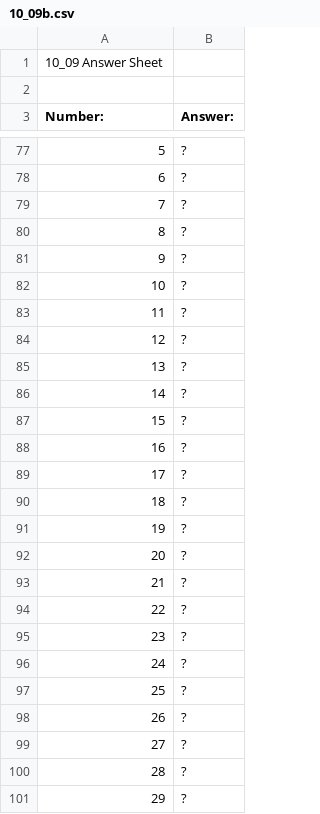
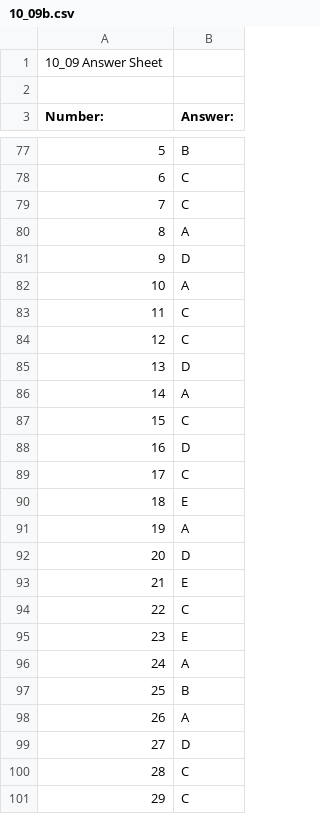
Before and after one commit to av8ramit/excelerate, a CSV file: Users/Nicole/10_09b.csv, drawn as a sheet; only a part is shown, gaps mark what is left out; the diff covers the shown part only; the diff names each change by its address in the sheet, - before the commit and + after, or states it on an @@ line.

```diff
--- a/Users/Nicole/10_09b.csv
+++ b/Users/Nicole/10_09b.csv
-B77 (Answer:): ?
+B77 (Answer:): B
-B78:B79 (Answer:): ?
+B78:B79 (Answer:): C
-B80 (Answer:): ?
+B80 (Answer:): A
-B81 (Answer:): ?
+B81 (Answer:): D
-B82 (Answer:): ?
+B82 (Answer:): A
-B83:B84 (Answer:): ?
+B83:B84 (Answer:): C
-B85 (Answer:): ?
+B85 (Answer:): D
-B86 (Answer:): ?
+B86 (Answer:): A
-B87 (Answer:): ?
+B87 (Answer:): C
-B88 (Answer:): ?
+B88 (Answer:): D
-B89 (Answer:): ?
+B89 (Answer:): C
-B90 (Answer:): ?
+B90 (Answer:): E
-B91 (Answer:): ?
+B91 (Answer:): A
-B92 (Answer:): ?
+B92 (Answer:): D
-B93 (Answer:): ?
+B93 (Answer:): E
-B94 (Answer:): ?
+B94 (Answer:): C
-B95 (Answer:): ?
+B95 (Answer:): E
-B96 (Answer:): ?
+B96 (Answer:): A
-B97 (Answer:): ?
+B97 (Answer:): B
-B98 (Answer:): ?
+B98 (Answer:): A
-B99 (Answer:): ?
+B99 (Answer:): D
-B100:B101 (Answer:): ?
+B100:B101 (Answer:): C
```
Also changed, not shown: 121 edited cells elsewhere in this file, 14 other files.
